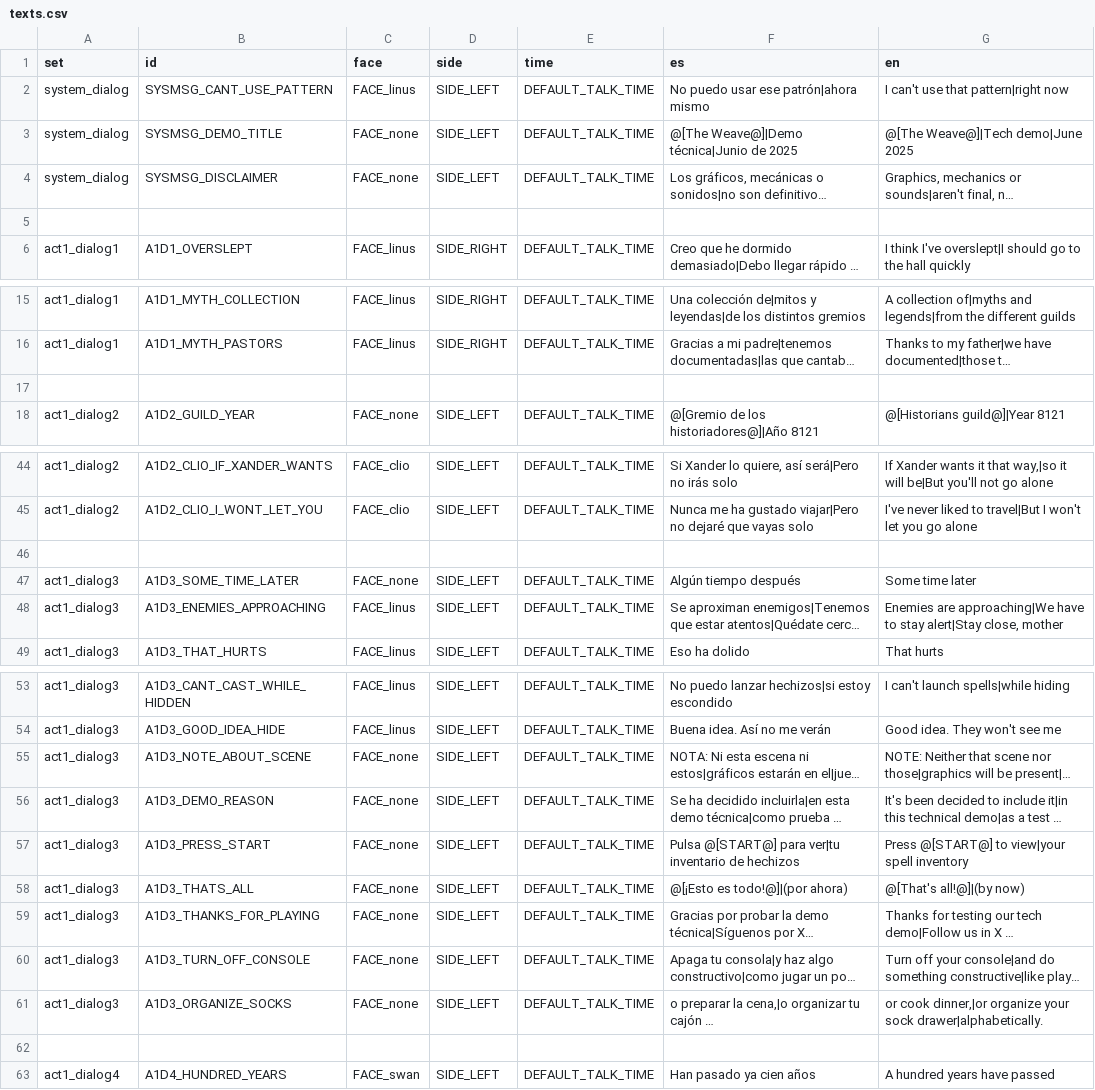
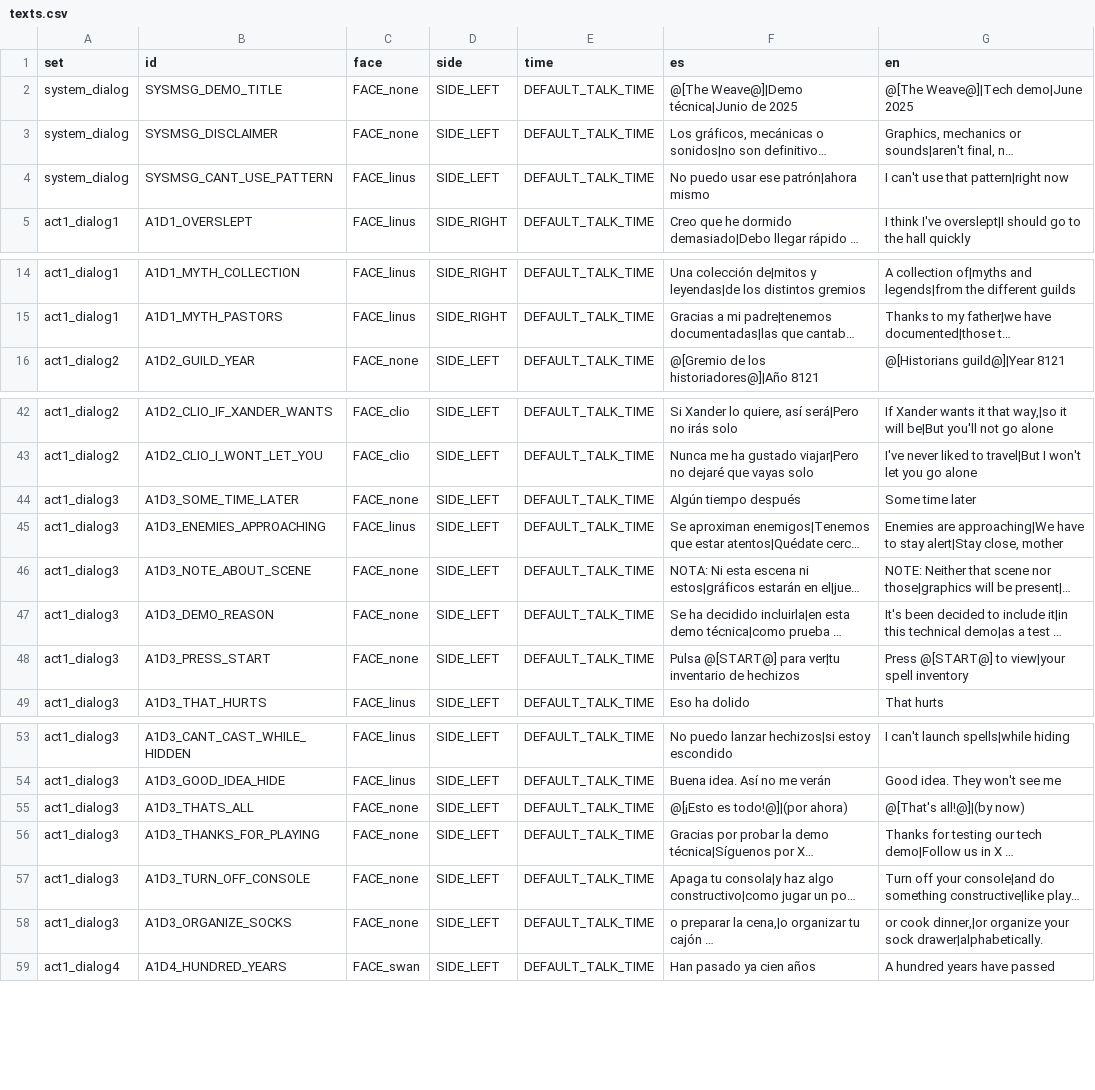
Before and after one commit to Ganso/The-Weave, a CSV file: texts.csv, drawn as a sheet; only a part is shown, gaps mark what is left out; long unchanged cells end in …; removed rows and columns are numbered as before the commit, all else as after; the diff covers the shown part only; the diff names each change by its address in the sheet, - before the commit and + after, or states it on an @@ line.

Commit message:
reorder act1 texts

```diff
--- a/texts.csv
+++ b/texts.csv
-row 2: system_dialog | SYSMSG_CANT_USE_PATTERN | FACE_linus | SIDE_LEFT | DEFAULT_TALK_TIME | No puedo usar ese patrón|ahora mismo | I can't use that pattern|right now
-row 4: (empty)
+row 4: system_dialog | SYSMSG_CANT_USE_PATTERN | FACE_linus | SIDE_LEFT | DEFAULT_TALK_TIME | No puedo usar ese patrón|ahora mismo | I can't use that pattern|right now
-row 17: (empty)
-row 46: (empty)
@@ row 55 moved to row 46: act1_dialog3 @@
@@ row 56 moved to row 47: act1_dialog3 @@
@@ row 57 moved to row 48: act1_dialog3 @@
-row 62: (empty)
```
Also changed, not shown: 1 moved row elsewhere in this file, 2 other files.
